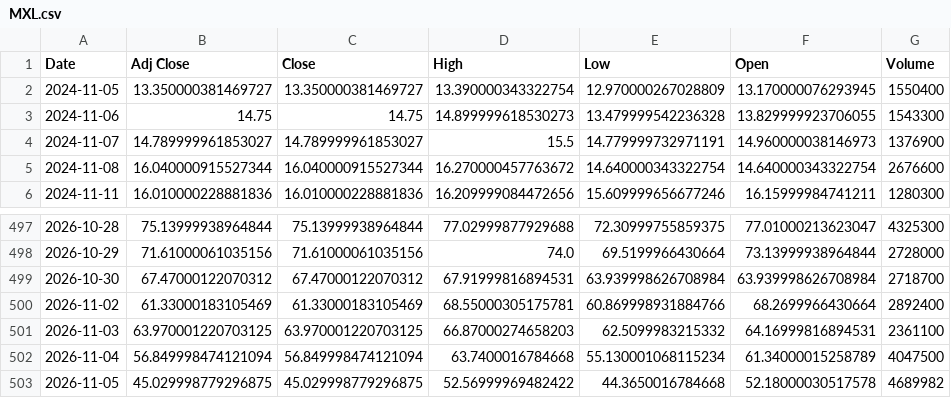
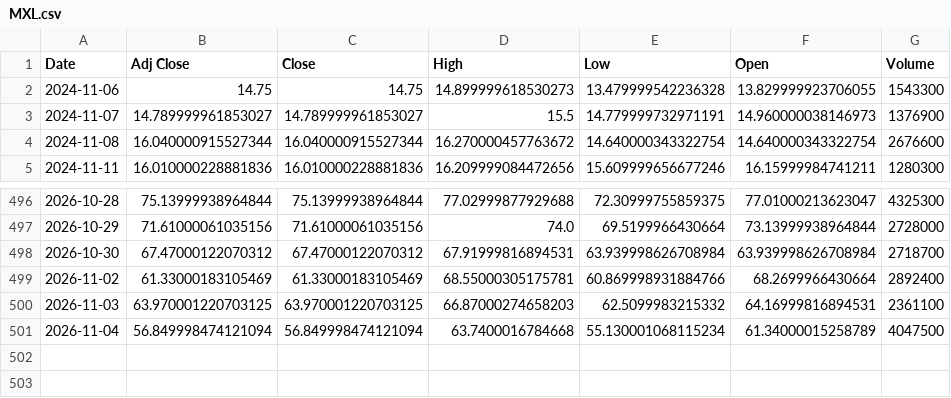
Before and after one commit to Russell3482/Momentum-Trading-Board, a CSV file: data/prices/MXL.csv, drawn as a sheet; only a part is shown, gaps mark what is left out; the diff names each change by its address in the sheet, - before the commit and + after, or states it on an @@ line.

```diff
--- a/data/prices/MXL.csv
+++ b/data/prices/MXL.csv
-row 2: 2024-11-05 | 13.350000381469727 | 13.350000381469727 | 13.390000343322754 | 12.970000267028809 | 13.170000076293945 | 1550400
-row 503: 2026-11-05 | 45.029998779296875 | 45.029998779296875 | 52.56999969482422 | 44.3650016784668 | 52.18000030517578 | 4689982
```
Also changed, not shown: data/prices/AMD.csv, data/prices/INTC.csv, 19 other files.
